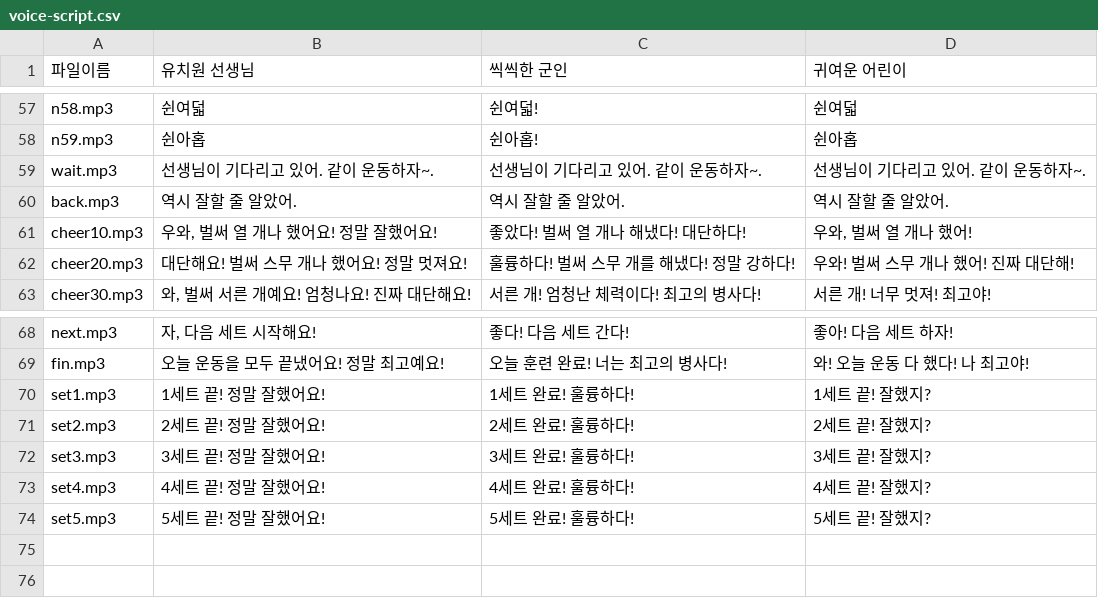
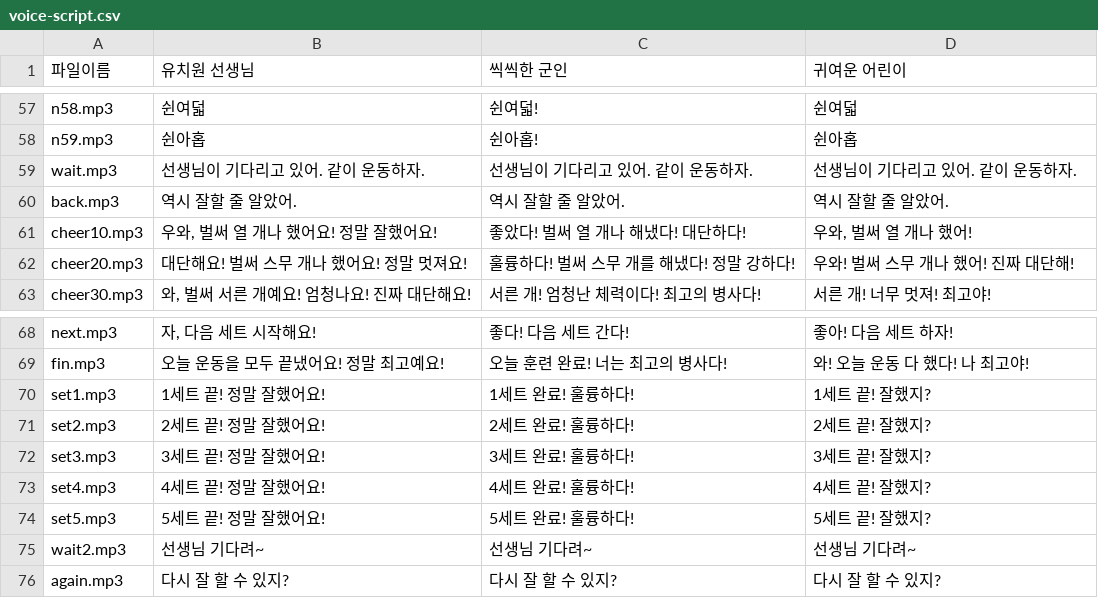
Before and after one commit to CEOKINIT/Squat-coach, a CSV file: voice-script.csv, drawn as a sheet; only a part is shown, gaps mark what is left out.

```diff
--- a/voice-script.csv
+++ b/voice-script.csv
@@ -58,3 +58,3 @@ n58.mp3,쉰여덟,쉰여덟!,쉰여덟
 n59.mp3,쉰아홉,쉰아홉!,쉰아홉
-wait.mp3,선생님이 기다리고 있어. 같이 운동하자~.,선생님이 기다리고 있어. 같이 운동하자~.,선생님이 기다리고 있어. 같이 운동하자~.
+wait.mp3,선생님이 기다리고 있어. 같이 운동하자.,선생님이 기다리고 있어. 같이 운동하자.,선생님이 기다리고 있어. 같이 운동하자.
 back.mp3,역시 잘할 줄 알았어.,역시 잘할 줄 알았어.,역시 잘할 줄 알았어.
@@ -74 +74,3 @@ set4.mp3,4세트 끝! 정말 잘했어요!,4세트 완료! 훌륭하다!,4세트
 set5.mp3,5세트 끝! 정말 잘했어요!,5세트 완료! 훌륭하다!,5세트 끝! 잘했지?
+wait2.mp3,선생님 기다려~,선생님 기다려~,선생님 기다려~
+again.mp3,다시 잘 할 수 있지?,다시 잘 할 수 있지?,다시 잘 할 수 있지?
```
Also changed, not shown: 1 other file.
